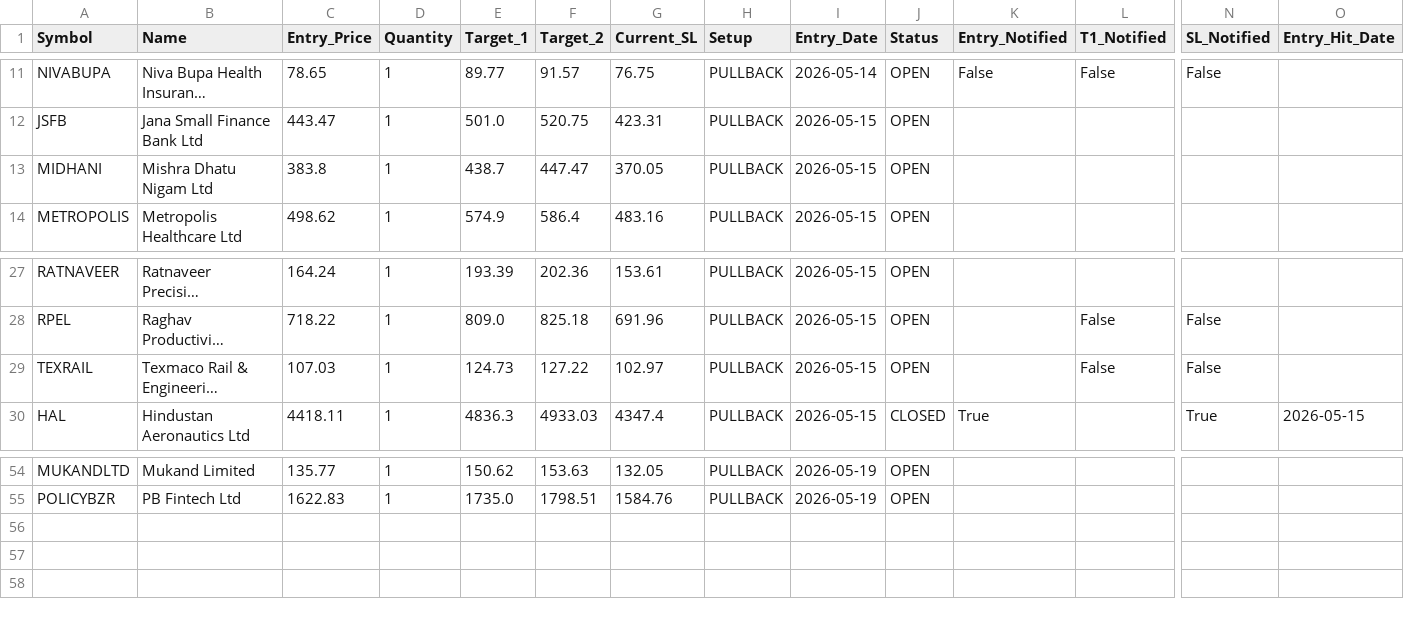
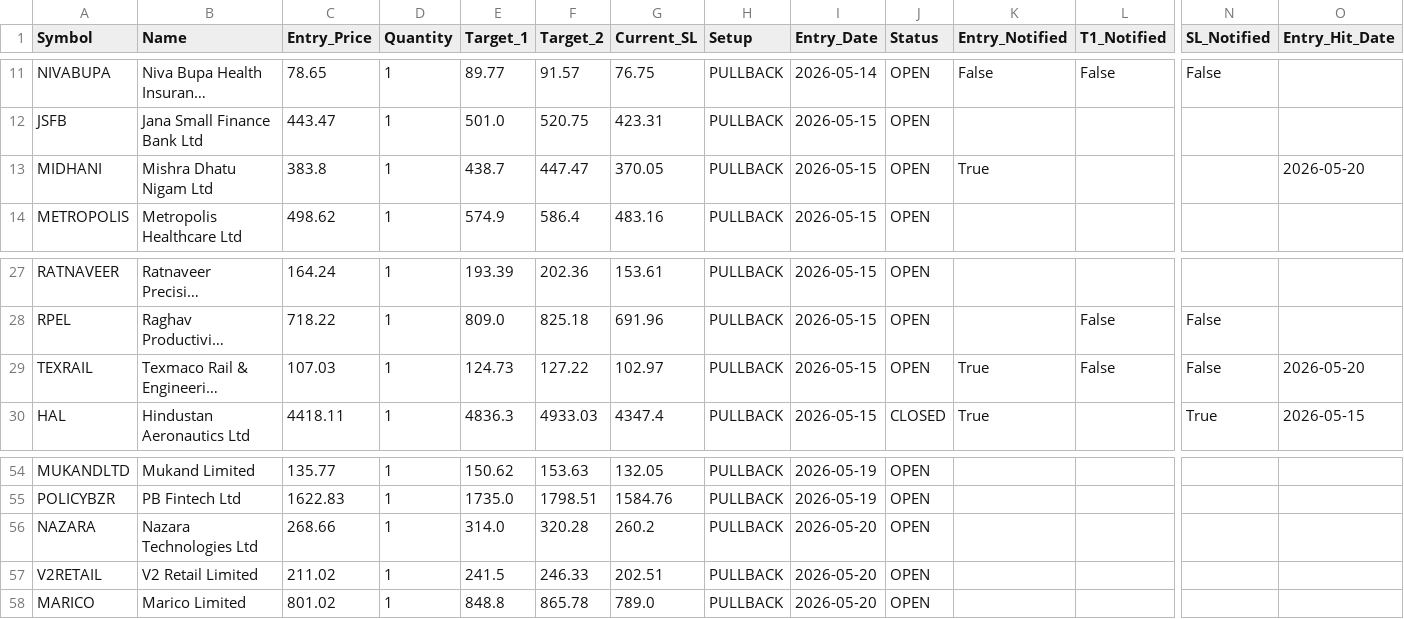
Before and after one commit to AbhiAbhiAbhi/swing-sentinel, a CSV file: data/positions.csv, drawn as a sheet; only a part is shown, gaps mark what is left out; long unchanged cells end in …; rows hold the shown columns only; the diff names each change by its address in the sheet, - before the commit and + after, or states it on an @@ line.

```diff
--- a/data/positions.csv
+++ b/data/positions.csv
-K13 (Entry_Notified): (empty)
+K13 (Entry_Notified): True
-O13 (Entry_Hit_Date): (empty)
+O13 (Entry_Hit_Date): 2026-05-20
-K29 (Entry_Notified): (empty)
+K29 (Entry_Notified): True
-O29 (Entry_Hit_Date): (empty)
+O29 (Entry_Hit_Date): 2026-05-20
+row 56: NAZARA | Nazara Technologies Ltd | 268.66 | 1 | 314.0 | 320.28 | 260.2 | PULLBACK | 2026-05-20 | OPEN
+row 57: V2RETAIL | V2 Retail Limited | 211.02 | 1 | 241.5 | 246.33 | 202.51 | PULLBACK | 2026-05-20 | OPEN
+row 58: MARICO | Marico Limited | 801.02 | 1 | 848.8 | 865.78 | 789.0 | PULLBACK | 2026-05-20 | OPEN
```
Also changed, not shown: 2 other files.
